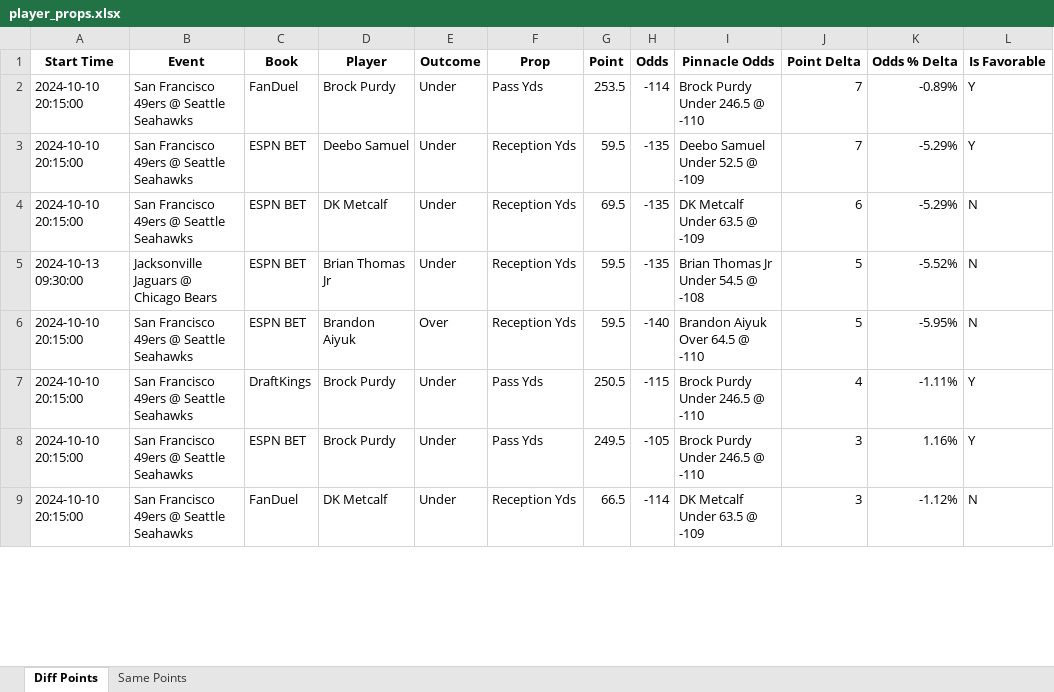
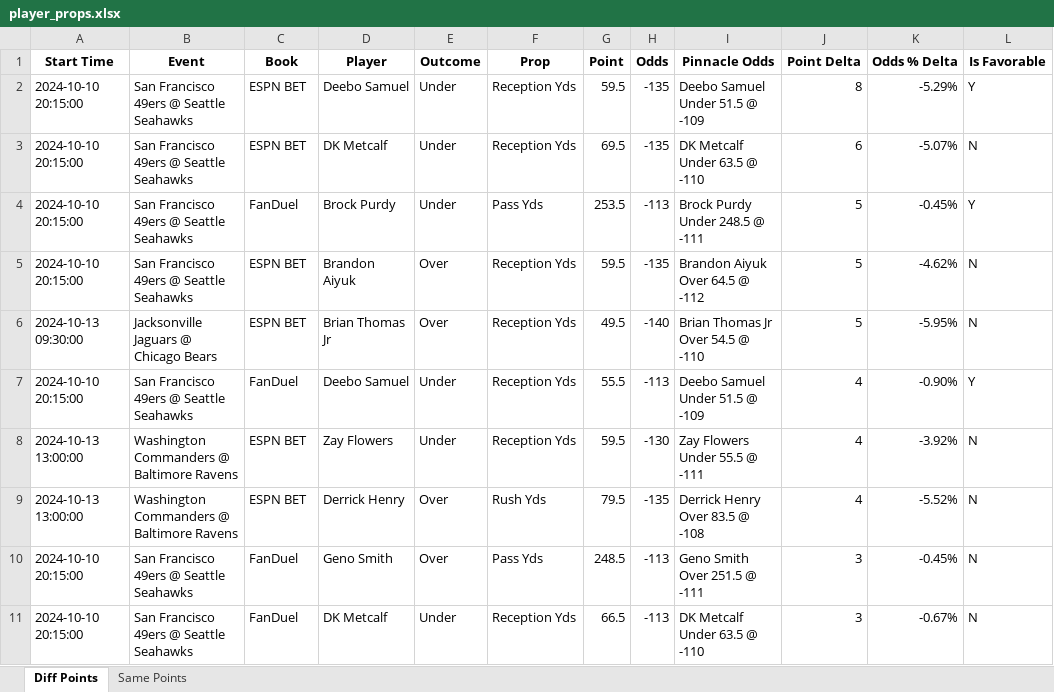
Before and after one commit to rahulShahCode/player-props-scraper, an Excel workbook: player_props.xlsx, sheet Diff Points, drawn as a sheet; only a part is shown; values as stored, in another font and other column widths than the file's, no borders; removed rows and columns are numbered as before the commit, all else as after; the diff covers the shown part only; the diff names each change by its address in the sheet, - before the commit and + after, or states it on an @@ line.

```diff
--- a/player_props.xlsx (sheet Diff Points)
+++ b/player_props.xlsx (sheet Diff Points)
-row 2: 2024-10-10 20:15:00 | San Francisco 49ers @ Seattle Seahawks | FanDuel | Brock Purdy | Under | Pass Yds | 253.5 | -114 | Brock Purdy Under 246.5 @ -110 | 7 | -0.89% | Y
-I2 (Pinnacle Odds): Deebo Samuel Under 52.5 @ -109
+I2 (Pinnacle Odds): Deebo Samuel Under 51.5 @ -109
-J2 (Point Delta): 7
+J2 (Point Delta): 8
-I3 (Pinnacle Odds): DK Metcalf Under 63.5 @ -109
+I3 (Pinnacle Odds): DK Metcalf Under 63.5 @ -110
-K3 (Odds % Delta): -5.29%
+K3 (Odds % Delta): -5.07%
-row 5: 2024-10-13 09:30:00 | Jacksonville Jaguars @ Chicago Bears | ESPN BET | Brian Thomas Jr | Under | Reception Yds | 59.5 | -135 | Brian Thomas Jr Under 54.5 @ -108 | 5 | -5.52% | N
+row 4: 2024-10-10 20:15:00 | San Francisco 49ers @ Seattle Seahawks | FanDuel | Brock Purdy | Under | Pass Yds | 253.5 | -113 | Brock Purdy Under 248.5 @ -111 | 5 | -0.45% | Y
-H5 (Odds): -140
+H5 (Odds): -135
-I5 (Pinnacle Odds): Brandon Aiyuk Over 64.5 @ -110
+I5 (Pinnacle Odds): Brandon Aiyuk Over 64.5 @ -112
-K5 (Odds % Delta): -5.95%
+K5 (Odds % Delta): -4.62%
+row 6: 2024-10-13 09:30:00 | Jacksonville Jaguars @ Chicago Bears | ESPN BET | Brian Thomas Jr | Over | Reception Yds | 49.5 | -140 | Brian Thomas Jr Over 54.5 @ -110 | 5 | -5.95% | N
-C7 (Book): DraftKings
+C7 (Book): FanDuel
-D7 (Player): Brock Purdy
+D7 (Player): Deebo Samuel
-F7 (Prop): Pass Yds
+F7 (Prop): Reception Yds
-G7 (Point): 250.5
+G7 (Point): 55.5
-H7 (Odds): -115
+H7 (Odds): -113
-I7 (Pinnacle Odds): Brock Purdy Under 246.5 @ -110
+I7 (Pinnacle Odds): Deebo Samuel Under 51.5 @ -109
-K7 (Odds % Delta): -1.11%
+K7 (Odds % Delta): -0.90%
+row 8: 2024-10-13 13:00:00 | Washington Commanders @ Baltimore Ravens | ESPN BET | Zay Flowers | Under | Reception Yds | 59.5 | -130 | Zay Flowers Under 55.5 @ -111 | 4 | -3.92% | N
+row 9: 2024-10-13 13:00:00 | Washington Commanders @ Baltimore Ravens | ESPN BET | Derrick Henry | Over | Rush Yds | 79.5 | -135 | Derrick Henry Over 83.5 @ -108 | 4 | -5.52% | N
-C10 (Book): ESPN BET
+C10 (Book): FanDuel
-D10 (Player): Brock Purdy
+D10 (Player): Geno Smith
-E10 (Outcome): Under
+E10 (Outcome): Over
-G10 (Point): 249.5
+G10 (Point): 248.5
-H10 (Odds): -105
+H10 (Odds): -113
-I10 (Pinnacle Odds): Brock Purdy Under 246.5 @ -110
+I10 (Pinnacle Odds): Geno Smith Over 251.5 @ -111
-K10 (Odds % Delta): 1.16%
+K10 (Odds % Delta): -0.45%
-L10 (Is Favorable): Y
+L10 (Is Favorable): N
-H11 (Odds): -114
+H11 (Odds): -113
-I11 (Pinnacle Odds): DK Metcalf Under 63.5 @ -109
+I11 (Pinnacle Odds): DK Metcalf Under 63.5 @ -110
-K11 (Odds % Delta): -1.12%
+K11 (Odds % Delta): -0.67%
```
Also changed, not shown: 21 added rows, 7 removed rows and 128 edited cells elsewhere in this sheet, sheet Same Points, 2 other files.
